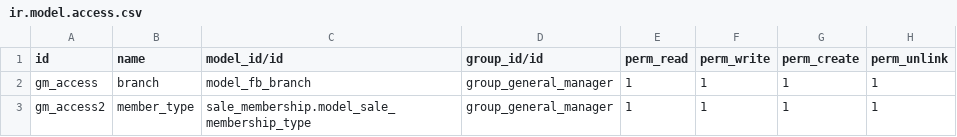
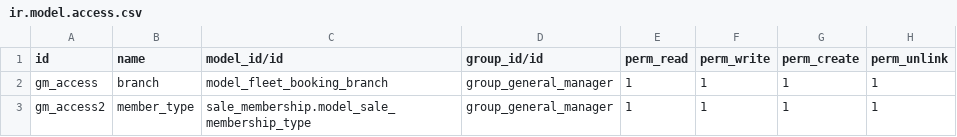
Before and after one commit to it-projects-llc/addons-dev, a CSV file: fleet_booking/security/ir.model.access.csv, drawn as a sheet.

Commit message:
[REF] no model abbreviations

```diff
--- a/fleet_booking/security/ir.model.access.csv
+++ b/fleet_booking/security/ir.model.access.csv
@@ -1,3 +1,3 @@
 id,name,model_id/id,group_id/id,perm_read,perm_write,perm_create,perm_unlink
-gm_access,branch,model_fb_branch,group_general_manager,1,1,1,1
+gm_access,branch,model_fleet_booking_branch,group_general_manager,1,1,1,1
 gm_access2,member_type,sale_membership.model_sale_membership_type,group_general_manager,1,1,1,1
```
Also changed, not shown: 2 other files.
